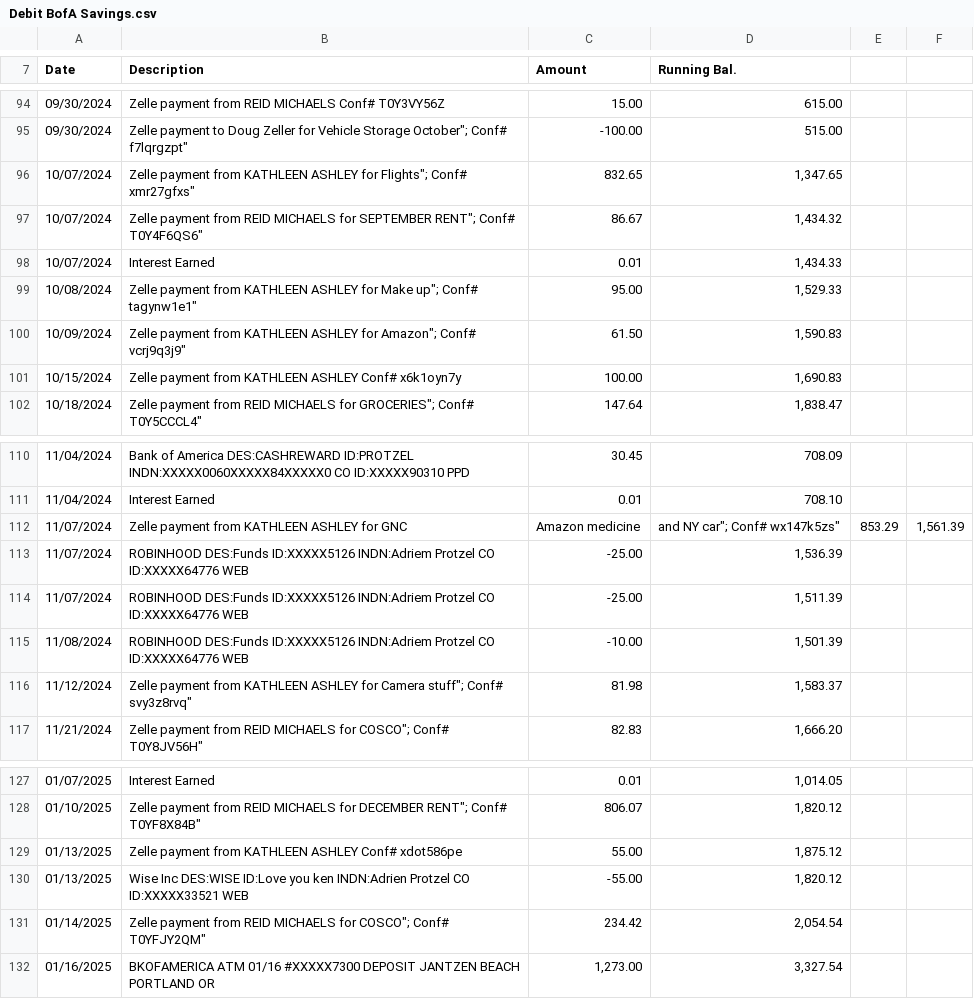
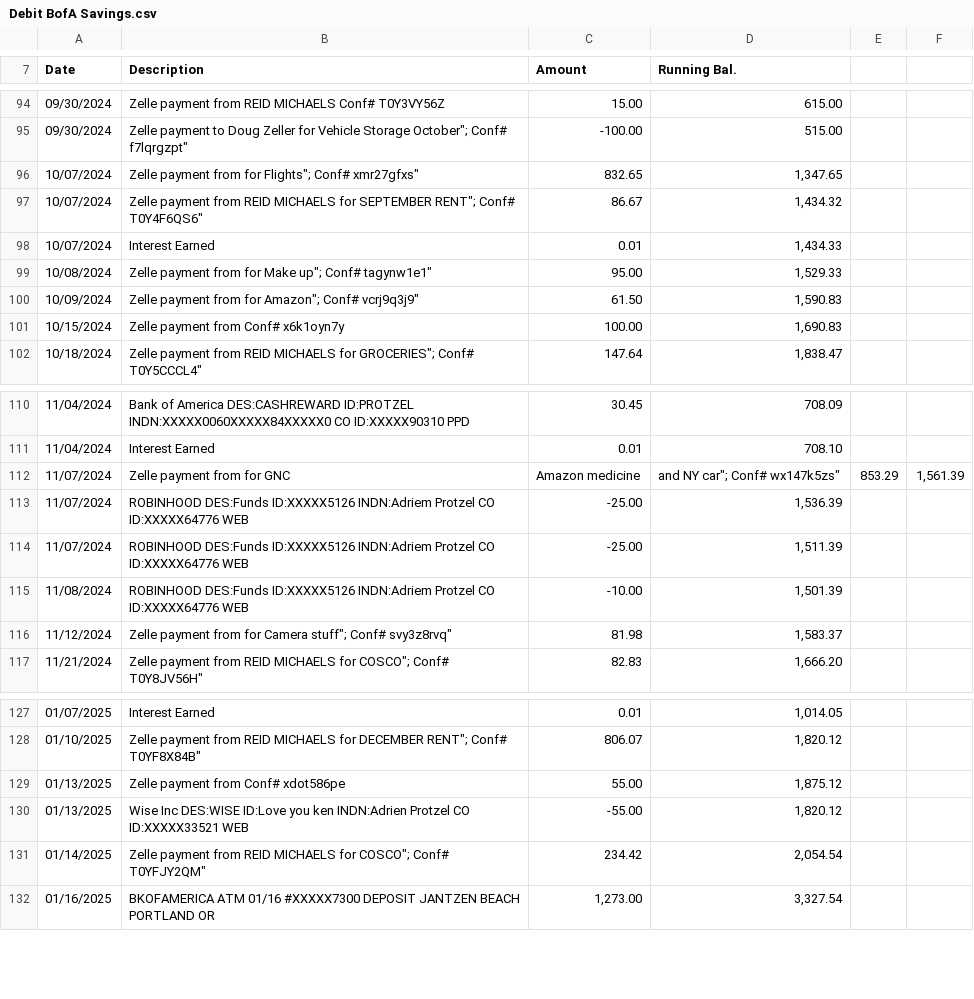
Before and after one commit to AJ-Protzel/Winter-2025-CS512-Data-Science-Tools-Programming, a CSV file: w9/Transaction-Pipeline/Backup Data/Imported/Debit_BofA_Savings/Debit BofA Savings.csv, drawn as a sheet; only a part is shown, gaps mark what is left out; the diff covers the shown part only.

```diff
--- a/w9/Transaction-Pipeline/Backup Data/Imported/Debit_BofA_Savings/Debit BofA Savings.csv
+++ b/w9/Transaction-Pipeline/Backup Data/Imported/Debit_BofA_Savings/Debit BofA Savings.csv
@@ -95,8 +95,8 @@ Date,Description,Amount,Running Bal.
 09/30/2024,"Zelle payment to Doug Zeller for "Vehicle Storage October"; Conf# f7lqrgzpt","-100.00","515.00"
-10/07/2024,"Zelle payment from KATHLEEN ASHLEY for "Flights"; Conf# xmr27gfxs","832.65","1,347.65"
+10/07/2024,"Zelle payment from   for "Flights"; Conf# xmr27gfxs","832.65","1,347.65"
 10/07/2024,"Zelle payment from REID MICHAELS for "SEPTEMBER RENT"; Conf# T0Y4F6QS6","86.67","1,434.32"
 10/07/2024,"Interest Earned","0.01","1,434.33"
-10/08/2024,"Zelle payment from KATHLEEN ASHLEY for "Make up"; Conf# tagynw1e1","95.00","1,529.33"
-10/09/2024,"Zelle payment from KATHLEEN ASHLEY for "Amazon"; Conf# vcrj9q3j9","61.50","1,590.83"
-10/15/2024,"Zelle payment from KATHLEEN ASHLEY Conf# x6k1oyn7y","100.00","1,690.83"
+10/08/2024,"Zelle payment from   for "Make up"; Conf# tagynw1e1","95.00","1,529.33"
+10/09/2024,"Zelle payment from   for "Amazon"; Conf# vcrj9q3j9","61.50","1,590.83"
+10/15/2024,"Zelle payment from   Conf# x6k1oyn7y","100.00","1,690.83"
 10/18/2024,"Zelle payment from REID MICHAELS for "GROCERIES"; Conf# T0Y5CCCL4","147.64","1,838.47"
@@ -111,3 +111,3 @@ Date,Description,Amount,Running Bal.
 11/04/2024,"Interest Earned","0.01","708.10"
-11/07/2024,"Zelle payment from KATHLEEN ASHLEY for "GNC, Amazon medicine, and NY car"; Conf# wx147k5zs","853.29","1,561.39"
+11/07/2024,"Zelle payment from   for "GNC, Amazon medicine, and NY car"; Conf# wx147k5zs","853.29","1,561.39"
 11/07/2024,"ROBINHOOD DES:Funds ID:XXXXX5126 INDN:Adriem Protzel CO ID:XXXXX64776 WEB","-25.00","1,536.39"
@@ -115,3 +115,3 @@ Date,Description,Amount,Running Bal.
 11/08/2024,"ROBINHOOD DES:Funds ID:XXXXX5126 INDN:Adriem Protzel CO ID:XXXXX64776 WEB","-10.00","1,501.39"
-11/12/2024,"Zelle payment from KATHLEEN ASHLEY for "Camera stuff"; Conf# svy3z8rvq","81.98","1,583.37"
+11/12/2024,"Zelle payment from   for "Camera stuff"; Conf# svy3z8rvq","81.98","1,583.37"
 11/21/2024,"Zelle payment from REID MICHAELS for "COSCO"; Conf# T0Y8JV56H","82.83","1,666.20"
@@ -128,3 +128,3 @@ Date,Description,Amount,Running Bal.
 01/10/2025,"Zelle payment from REID MICHAELS for "DECEMBER RENT"; Conf# T0YF8X84B","806.07","1,820.12"
-01/13/2025,"Zelle payment from KATHLEEN ASHLEY Conf# xdot586pe","55.00","1,875.12"
+01/13/2025,"Zelle payment from   Conf# xdot586pe","55.00","1,875.12"
 01/13/2025,"Wise Inc DES:WISE ID:Love you ken INDN:Adrien Protzel CO ID:XXXXX33521 WEB","-55.00","1,820.12"
```
Also changed, not shown: 28 edited cells elsewhere in this file, w9/Transaction-Pipeline/Backup Data/Raw/Debit BofA Savings.csv, 13 other files.
